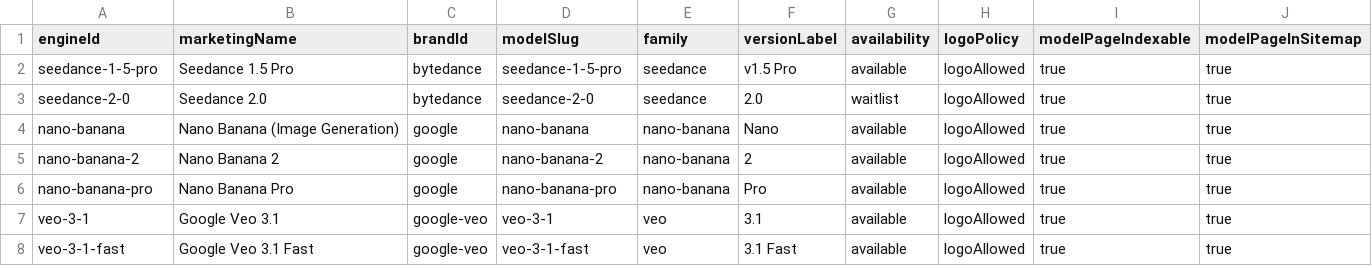
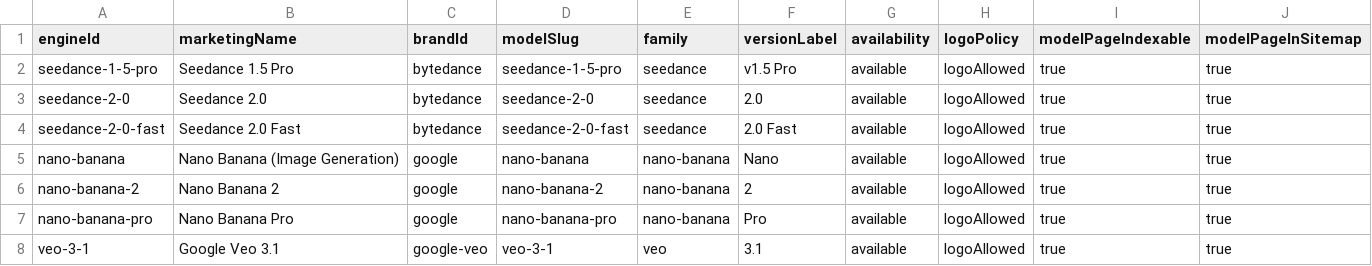
Before and after one commit to camgraphe/MaxVideoAi, a CSV file: docs/model-roster.csv, drawn as a sheet; only a part is shown; the shorter side is filled out with more unchanged rows.

Commit message:
Prepare Seedance 2 and Veo launch surfaces

```diff
--- a/docs/model-roster.csv
+++ b/docs/model-roster.csv
@@ -2,3 +2,4 @@ engineId,marketingName,brandId,modelSlug,family,versionLabel,availability,logoPo
 seedance-1-5-pro,Seedance 1.5 Pro,bytedance,seedance-1-5-pro,seedance,v1.5 Pro,available,logoAllowed,true,true
-seedance-2-0,Seedance 2.0,bytedance,seedance-2-0,seedance,2.0,waitlist,logoAllowed,true,true
+seedance-2-0,Seedance 2.0,bytedance,seedance-2-0,seedance,2.0,available,logoAllowed,true,true
+seedance-2-0-fast,Seedance 2.0 Fast,bytedance,seedance-2-0-fast,seedance,2.0 Fast,available,logoAllowed,true,true
 nano-banana,Nano Banana (Image Generation),google,nano-banana,nano-banana,Nano,available,logoAllowed,true,true
```
Also changed, not shown: 39 other files.
